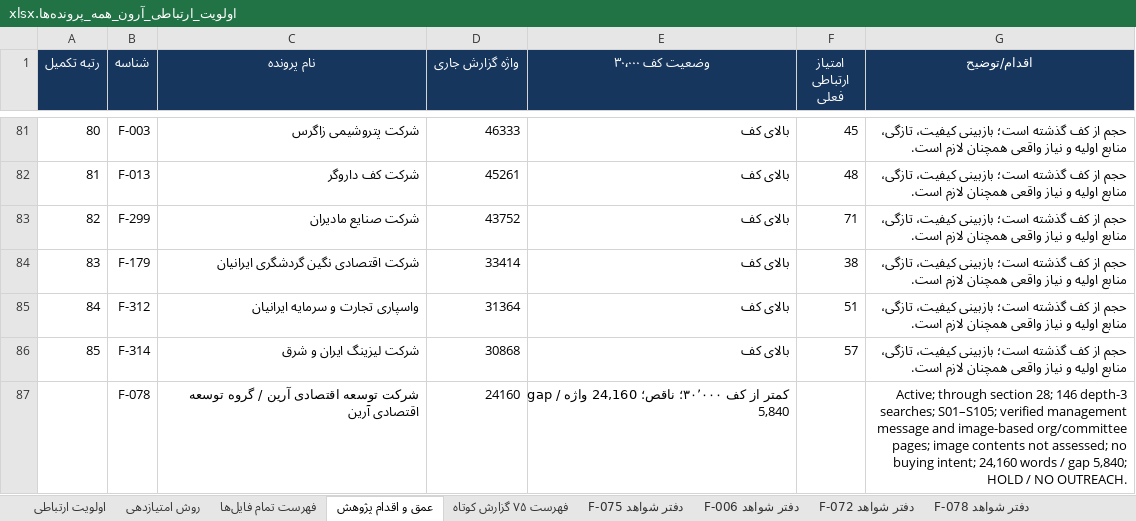
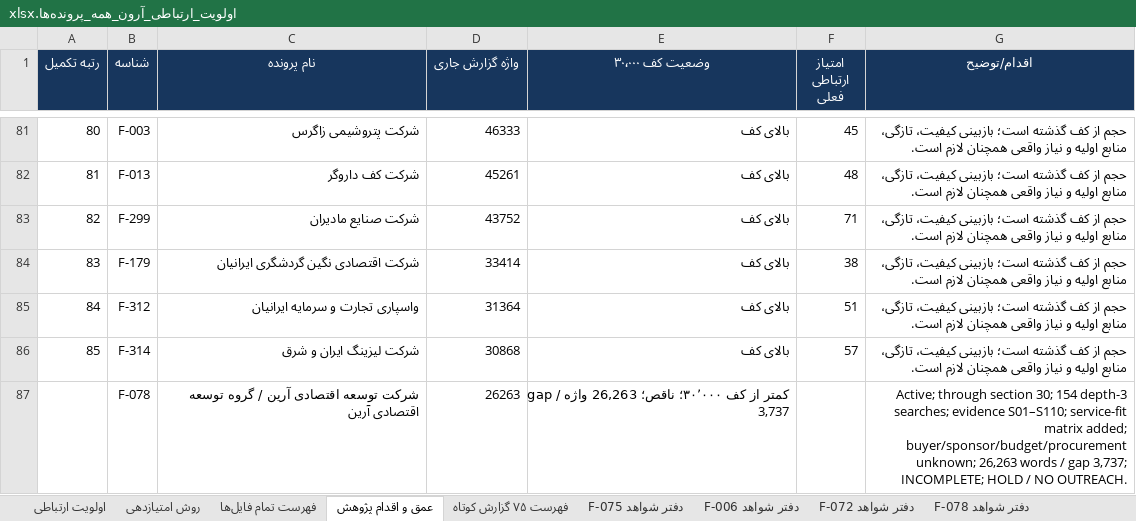
Before and after one commit to soheilsssbd7/market-research, an Excel workbook: اولویت_ارتباطی_آرون_همه_پرونده‌ها.xlsx, sheet عمق و اقدام پژوهش, drawn as a sheet; only a part is shown, gaps mark what is left out; values as stored, in another font and other column widths than the file's, no borders; the diff names each change by its address in the sheet, - before the commit and + after, or states it on an @@ line.

Commit message:
Add bilingual audit and full-service PR fit matrix
Co-authored-by: arena-agent <297053741+arena-agent@users.noreply.github.com>

```diff
--- a/اولویت_ارتباطی_آرون_همه_پرونده‌ها.xlsx (sheet عمق و اقدام پژوهش)
+++ b/اولویت_ارتباطی_آرون_همه_پرونده‌ها.xlsx (sheet عمق و اقدام پژوهش)
-D87 (واژه گزارش جاری): 24160
+D87 (واژه گزارش جاری): 26263
-E87 (وضعیت کف ۳۰٬۰۰۰): …۳۰٬۰۰۰؛ ناقص؛ 24,160 واژه / gap 5,840
+E87 (وضعیت کف ۳۰٬۰۰۰): …۳۰٬۰۰۰؛ ناقص؛ 26,263 واژه / gap 3,737
-G87 (اقدام/توضیح): …through section 28; 146 depth-3 searches; S01–S105; verified management message and image-based org/committee pages; image contents not assessed; no buying intent; 24,160 words / gap 5,840; HOLD /…
+G87 (اقدام/توضیح): …through section 30; 154 depth-3 searches; evidence S01–S110; service-fit matrix added; buyer/sponsor/budget/procurement unknown; 26,263 words / gap 3,737; INCOMPLETE; HOLD /…
```
Also changed, not shown: sheet دفتر شواهد F-078, sheet اولویت ارتباطی, 2 other files.
